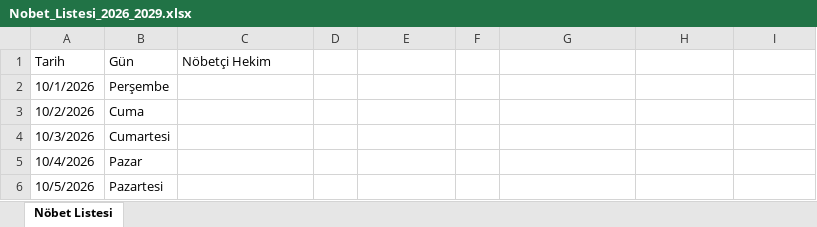
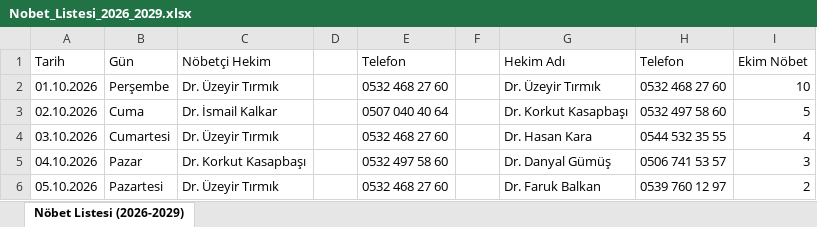
Before and after one commit to dryigitcirdi/nobet, an Excel workbook: Nobet_Listesi_2026_2029.xlsx, sheet Nöbet Listesi (2026-2029), drawn as a sheet; only a part is shown; values as stored, in another font and other column widths than the file's, no cell formats; the diff covers the shown part only; the diff names each change by its address in the sheet, - before the commit and + after, or states it on an @@ line.

```diff
--- a/Nobet_Listesi_2026_2029.xlsx (sheet Nöbet Listesi (2026-2029))
+++ b/Nobet_Listesi_2026_2029.xlsx (sheet Nöbet Listesi (2026-2029))
-sheet tab: Nöbet Listesi
+sheet tab: Nöbet Listesi (2026-2029)
-E1: (empty)
+E1: Telefon
-G1: (empty)
+G1: Hekim Adı
-H1: (empty)
+H1: Telefon
-I1: (empty)
+I1: Ekim Nöbet
-A2 (Tarih): 10/1/2026
+A2 (Tarih): 01.10.2026
-C2 (Nöbetçi Hekim): (empty)
+C2 (Nöbetçi Hekim): Dr. Üzeyir Tırmık
-E2 (Telefon): (empty)
+E2 (Telefon): 0532 468 27 60
-G2 (Hekim Adı): (empty)
+G2 (Hekim Adı): Dr. Üzeyir Tırmık
-H2 (Telefon): (empty)
+H2 (Telefon): 0532 468 27 60
-I2 (Ekim Nöbet): (empty)
+I2 (Ekim Nöbet): 10
-A3 (Tarih): 10/2/2026
+A3 (Tarih): 02.10.2026
-C3 (Nöbetçi Hekim): (empty)
+C3 (Nöbetçi Hekim): Dr. İsmail Kalkar
-E3 (Telefon): (empty)
+E3 (Telefon): 0507 040 40 64
-G3 (Hekim Adı): (empty)
+G3 (Hekim Adı): Dr. Korkut Kasapbaşı
-H3 (Telefon): (empty)
+H3 (Telefon): 0532 497 58 60
-I3 (Ekim Nöbet): (empty)
+I3 (Ekim Nöbet): 5
-A4 (Tarih): 10/3/2026
+A4 (Tarih): 03.10.2026
-C4 (Nöbetçi Hekim): (empty)
+C4 (Nöbetçi Hekim): Dr. Üzeyir Tırmık
-E4 (Telefon): (empty)
+E4 (Telefon): 0532 468 27 60
-G4 (Hekim Adı): (empty)
+G4 (Hekim Adı): Dr. Hasan Kara
-H4 (Telefon): (empty)
+H4 (Telefon): 0544 532 35 55
-I4 (Ekim Nöbet): (empty)
+I4 (Ekim Nöbet): 4
-A5 (Tarih): 10/4/2026
+A5 (Tarih): 04.10.2026
-C5 (Nöbetçi Hekim): (empty)
+C5 (Nöbetçi Hekim): Dr. Korkut Kasapbaşı
-E5 (Telefon): (empty)
+E5 (Telefon): 0532 497 58 60
-G5 (Hekim Adı): (empty)
+G5 (Hekim Adı): Dr. Danyal Gümüş
-H5 (Telefon): (empty)
+H5 (Telefon): 0506 741 53 57
-I5 (Ekim Nöbet): (empty)
+I5 (Ekim Nöbet): 3
-A6 (Tarih): 10/5/2026
+A6 (Tarih): 05.10.2026
-C6 (Nöbetçi Hekim): (empty)
+C6 (Nöbetçi Hekim): Dr. Üzeyir Tırmık
-E6 (Telefon): (empty)
+E6 (Telefon): 0532 468 27 60
-G6 (Hekim Adı): (empty)
+G6 (Hekim Adı): Dr. Faruk Balkan
-H6 (Telefon): (empty)
+H6 (Telefon): 0539 760 12 97
-I6 (Ekim Nöbet): (empty)
+I6 (Ekim Nöbet): 2
```
Also changed, not shown: 1251 edited cells elsewhere in this sheet, cell formats, 5 other files.
